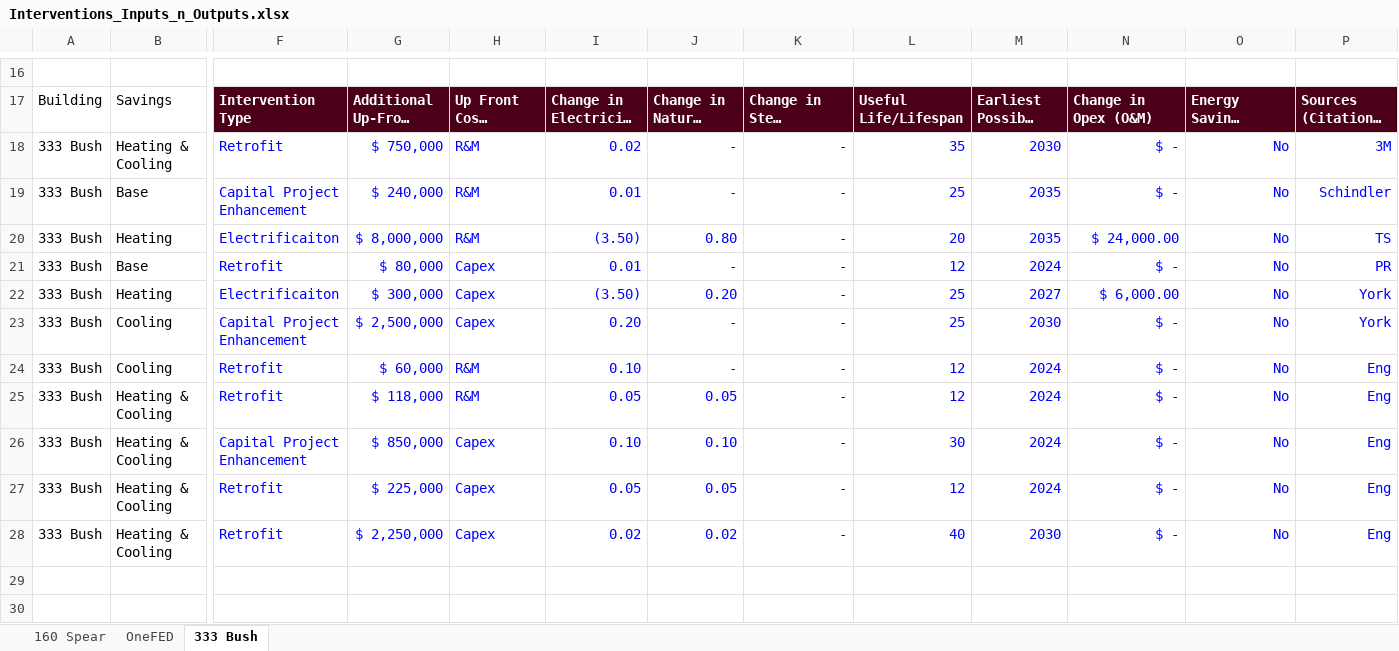
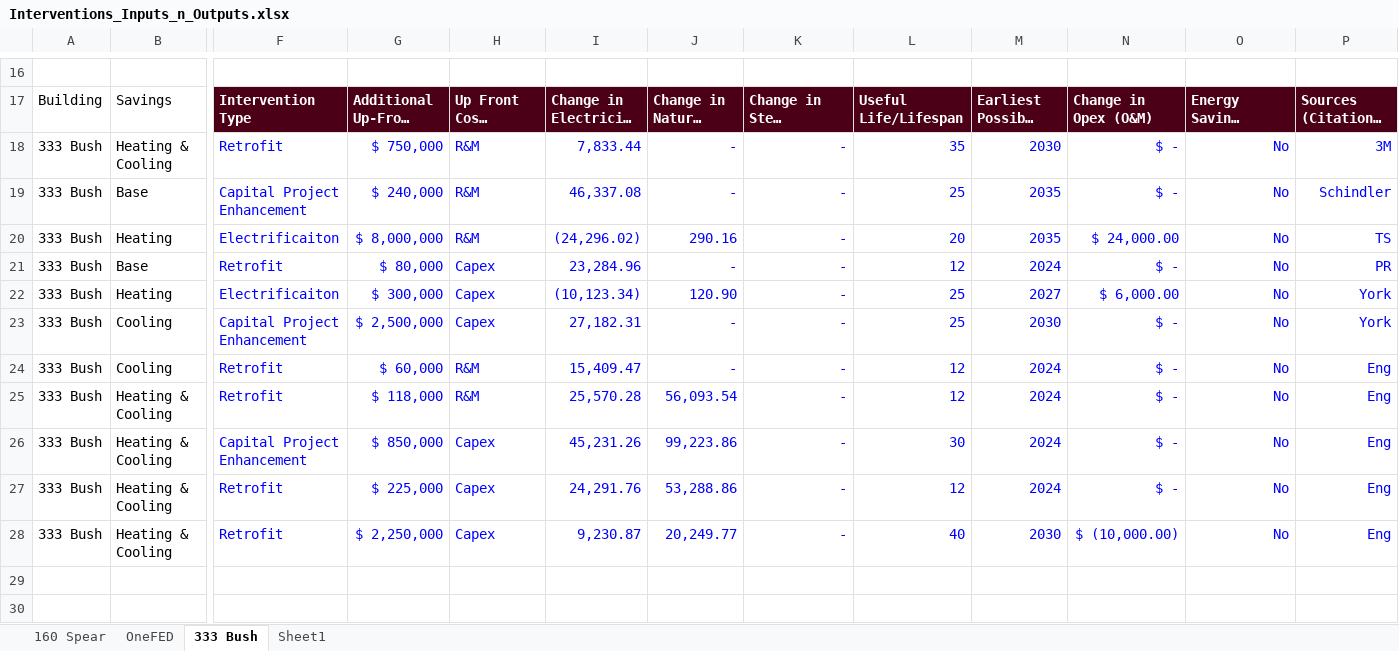
Before and after one commit to paulrode/NCZ_Interventions, an Excel workbook: data/Interventions_Inputs_n_Outputs.xlsx, sheet 333 Bush, drawn as a sheet; only a part is shown, gaps mark what is left out; the shorter side is filled out with more unchanged rows; long unchanged cells end in …; values as stored, in another font and other column widths than the file's, no borders; charts and pictures not drawn; removed rows and columns are numbered as before the commit, all else as after; rows hold the shown columns only; the diff covers the shown part only; the diff names each change by its address in the sheet, - before the commit and + after, or states it on an @@ line.

```diff
--- a/data/Interventions_Inputs_n_Outputs.xlsx (sheet 333 Bush)
+++ b/data/Interventions_Inputs_n_Outputs.xlsx (sheet 333 Bush)
+sheet tab: Sheet1
-I18: 0.02
+I18: 7,833.44
-I19: 0.01
+I19: 46,337.08
-I20: (3.50)
+I20: (24,296.02)
-J20: 0.80
+J20: 290.16
-I21: 0.01
+I21: 23,284.96
-I22: (3.50)
+I22: (10,123.34)
-J22: 0.20
+J22: 120.90
-I23: 0.20
+I23: 27,182.31
-I24: 0.10
+I24: 15,409.47
-I25: 0.05
+I25: 25,570.28
-J25: 0.05
+J25: 56,093.54
-I26: 0.10
+I26: 45,231.26
-J26: 0.10
+J26: 99,223.86
-I27: 0.05
+I27: 24,291.76
-J27: 0.05
+J27: 53,288.86
-I28: 0.02
+I28: 9,230.87
-J28: 0.02
+J28: 20,249.77
-N28: $ -
+N28: $ (10,000.00)
-row 29: (empty)
-row 30: (empty)
```
Also changed, not shown: 8 added rows, 20 removed rows, 7 edited cells and cell formats elsewhere in this sheet, sheet 160 Spear, data/Interventions_One_Federal_source.xlsx, 2 other files.
